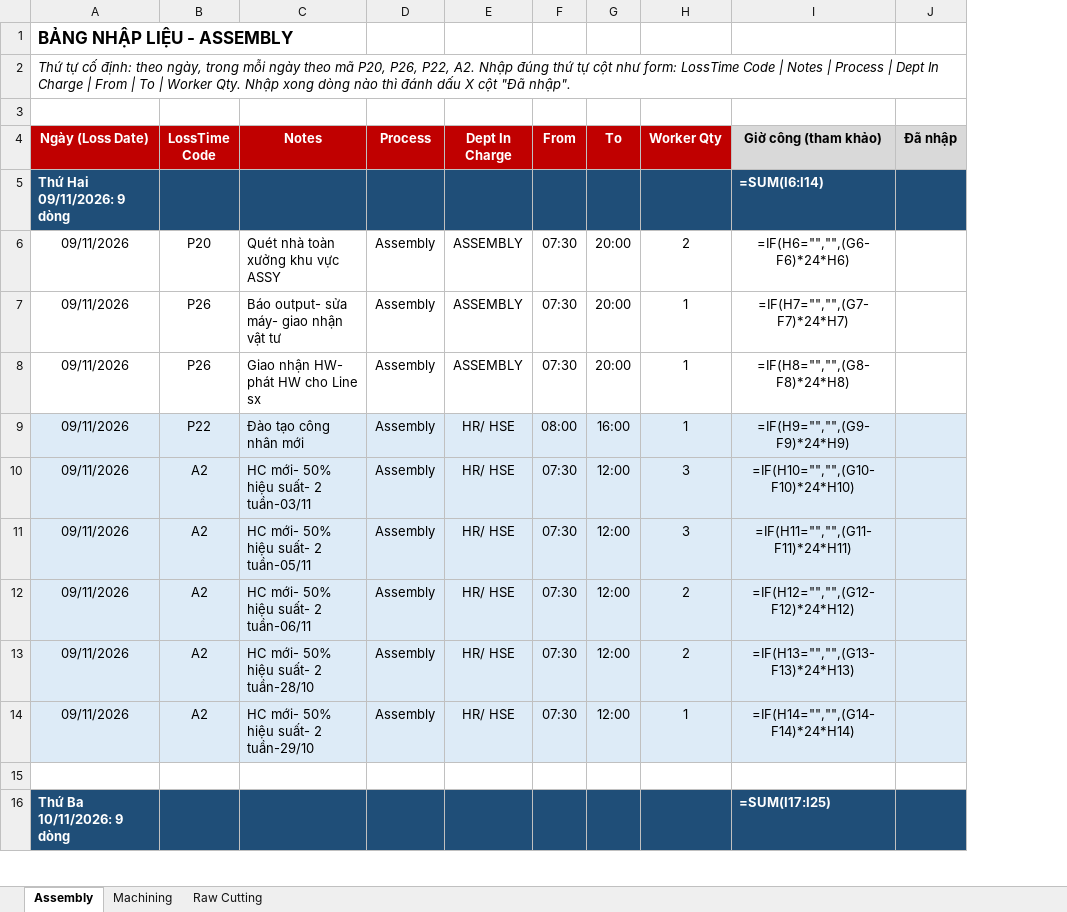
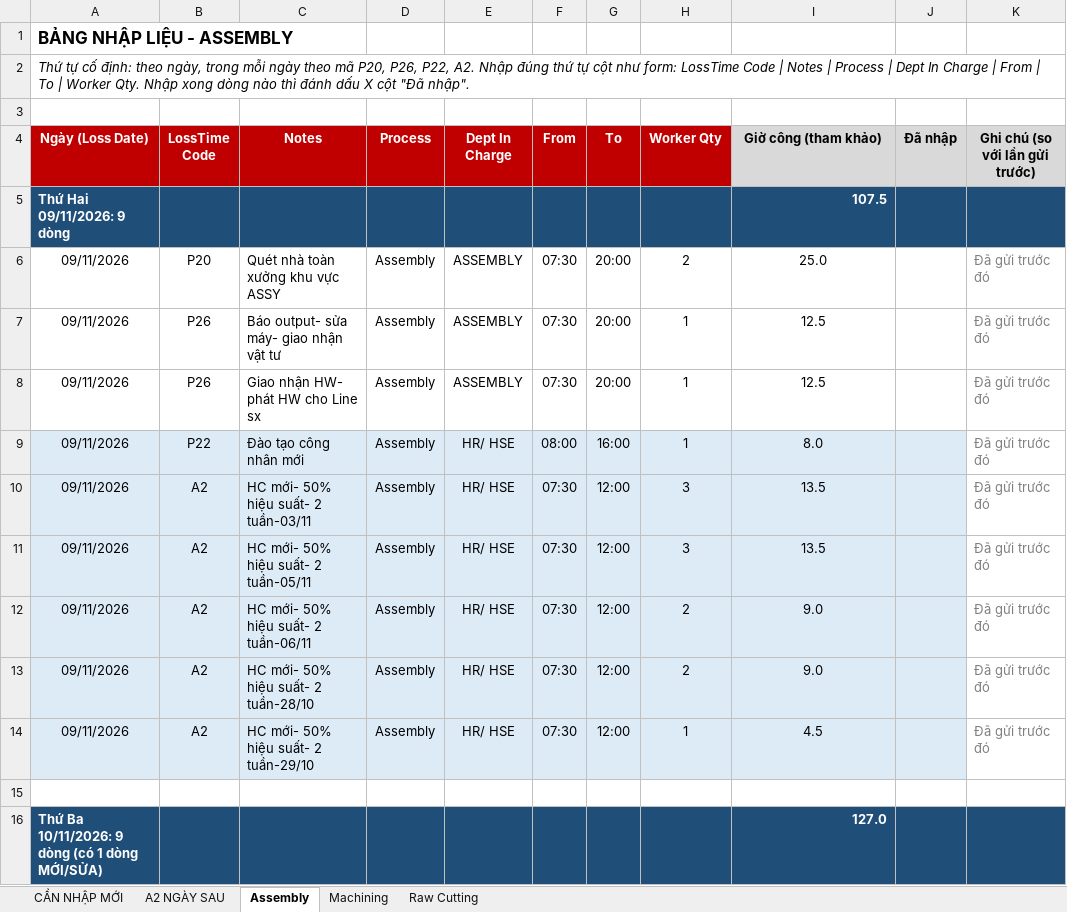
Before and after one commit to Aurora241/Rochdale-Spears, an Excel workbook: loss-time/outputs/Nhap_lieu_theo_bo_phan_09-11_den_12-11.xlsx, sheet Assembly, drawn as a sheet; only a part is shown; values as stored, in another font and other column widths than the file's, no borders; formulas without a stored value are shown as written; removed rows and columns are numbered as before the commit, all else as after; the diff covers the shown part only; the diff names each change by its address in the sheet, - before the commit and + after, or states it on an @@ line.

```diff
--- a/loss-time/outputs/Nhap_lieu_theo_bo_phan_09-11_den_12-11.xlsx (sheet Assembly)
+++ b/loss-time/outputs/Nhap_lieu_theo_bo_phan_09-11_den_12-11.xlsx (sheet Assembly)
+sheet tab: CẦN NHẬP MỚI
+sheet tab: A2 NGÀY SAU
+column K (Ghi chú (so với lần gửi trước)), rows 6-14: all Đã gửi trước đó
-I5 (Giờ công (tham khảo)): =SUM(I6:I14)
+I5 (Giờ công (tham khảo)): 107.5
-I6 (Giờ công (tham khảo)): =IF(H6="","",(G6-F6)*24*H6)
+I6 (Giờ công (tham khảo)): 25.0
-I7 (Giờ công (tham khảo)): =IF(H7="","",(G7-F7)*24*H7)
+I7 (Giờ công (tham khảo)): 12.5
-I8 (Giờ công (tham khảo)): =IF(H8="","",(G8-F8)*24*H8)
+I8 (Giờ công (tham khảo)): 12.5
-I9 (Giờ công (tham khảo)): =IF(H9="","",(G9-F9)*24*H9)
+I9 (Giờ công (tham khảo)): 8.0
-I10 (Giờ công (tham khảo)): =IF(H10="","",(G10-F10)*24*H10)
+I10 (Giờ công (tham khảo)): 13.5
-I11 (Giờ công (tham khảo)): =IF(H11="","",(G11-F11)*24*H11)
+I11 (Giờ công (tham khảo)): 13.5
-I12 (Giờ công (tham khảo)): =IF(H12="","",(G12-F12)*24*H12)
+I12 (Giờ công (tham khảo)): 9.0
-I13 (Giờ công (tham khảo)): =IF(H13="","",(G13-F13)*24*H13)
+I13 (Giờ công (tham khảo)): 9.0
-I14 (Giờ công (tham khảo)): =IF(H14="","",(G14-F14)*24*H14)
+I14 (Giờ công (tham khảo)): 4.5
-row 16: Thứ Ba 10/11/2026: 9 dòng |  |  |  |  |  |  |  | =SUM(I17:I25)
+row 16: Thứ Ba 10/11/2026: 9 dòng (có 1 dòng MỚI/SỬA) |  |  |  |  |  |  |  | 127.0
```
Also changed, not shown: 2 added rows, 2 removed rows, 26 edited cells and cell formats elsewhere in this sheet, sheet Raw Cutting, sheet Machining, 3 other files.
